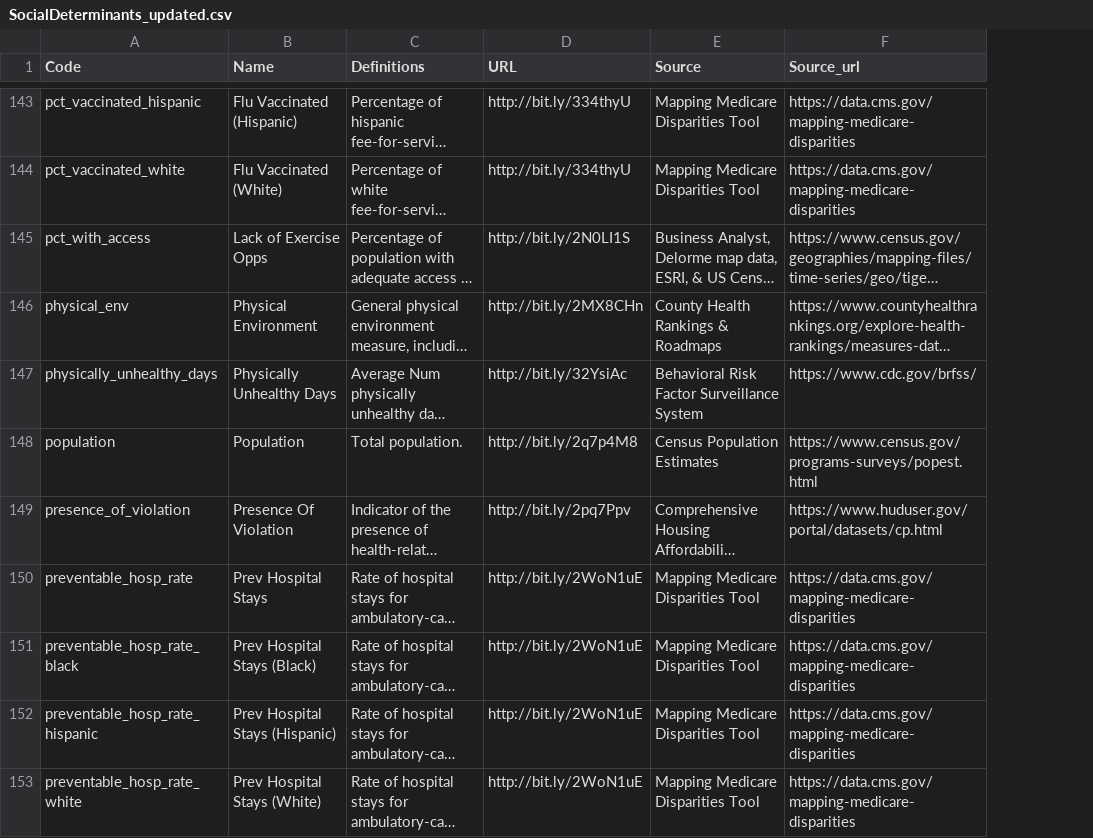
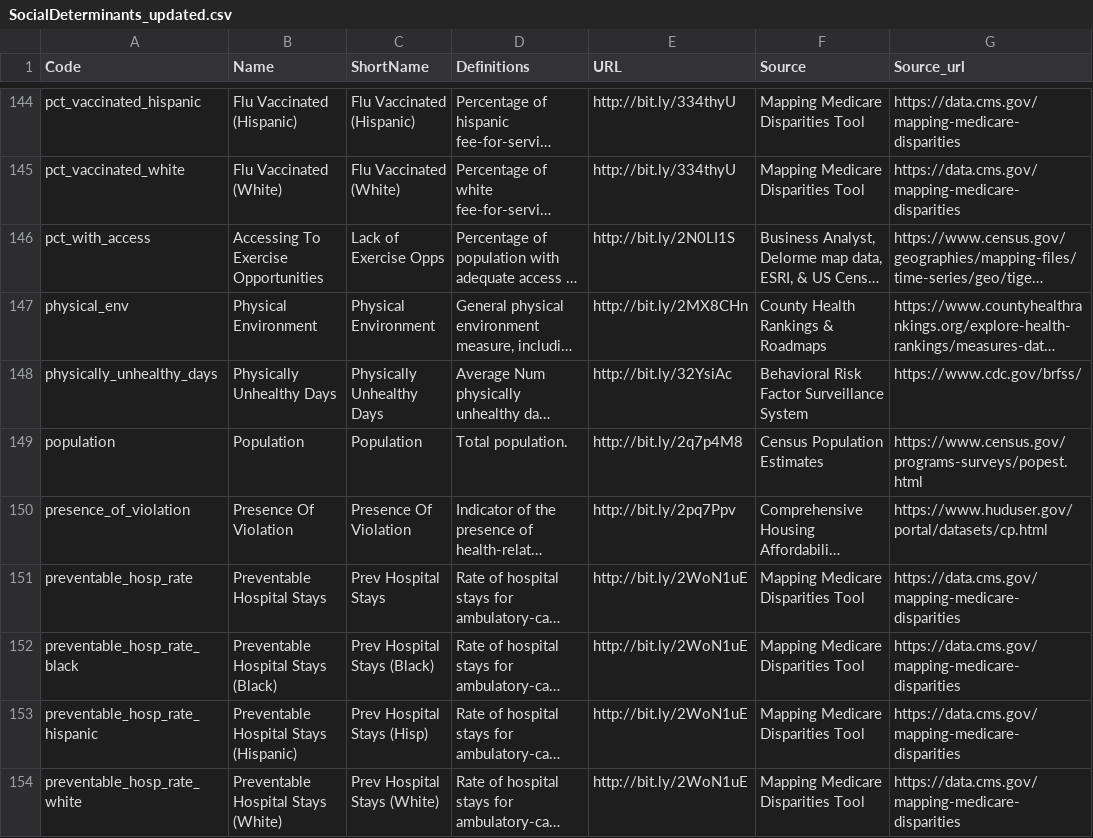
Before and after one commit to TheRensselaerIDEA/MortalityMinder, a CSV file: init/SocialDeterminants_updated.csv, drawn as a sheet; only a part is shown, gaps mark what is left out; long unchanged cells end in …; addresses are those after the commit; the diff covers the shown part only; the diff names each change by its address in the sheet, - before the commit and + after, or states it on an @@ line.

Commit message:
Made the app read from the updated document of social determinants and also made the lolipop plots use the short names of social determinants because the long names were getting cut off.

```diff
--- a/init/SocialDeterminants_updated.csv
+++ b/init/SocialDeterminants_updated.csv
+column C (ShortName), rows 144-154: Flu Vaccinated (Hispanic) | Flu Vaccinated (White) | Lack of Exercise Opps | Physical Environment | Physically Unhealthy Days | Population | Presence Of Violation | Prev Hospital Stays | Prev Hospital Stays (Black) | Prev Hospital Stays (Hisp) | Prev Hospital Stays (White)
-B146 (Name): Lack of Exercise Opps
+B146 (Name): Accessing To Exercise Opportunities
-B151 (Name): Prev Hospital Stays
+B151 (Name): Preventable Hospital Stays
-B152 (Name): Prev Hospital Stays (Black)
+B152 (Name): Preventable Hospital Stays (Black)
-B153 (Name): Prev Hospital Stays (Hispanic)
+B153 (Name): Preventable Hospital Stays (Hispanic)
-B154 (Name): Prev Hospital Stays (White)
+B154 (Name): Preventable Hospital Stays (White)
```
Also changed, not shown: 1 added row and 35 edited cells elsewhere in this file, 2 other files.
